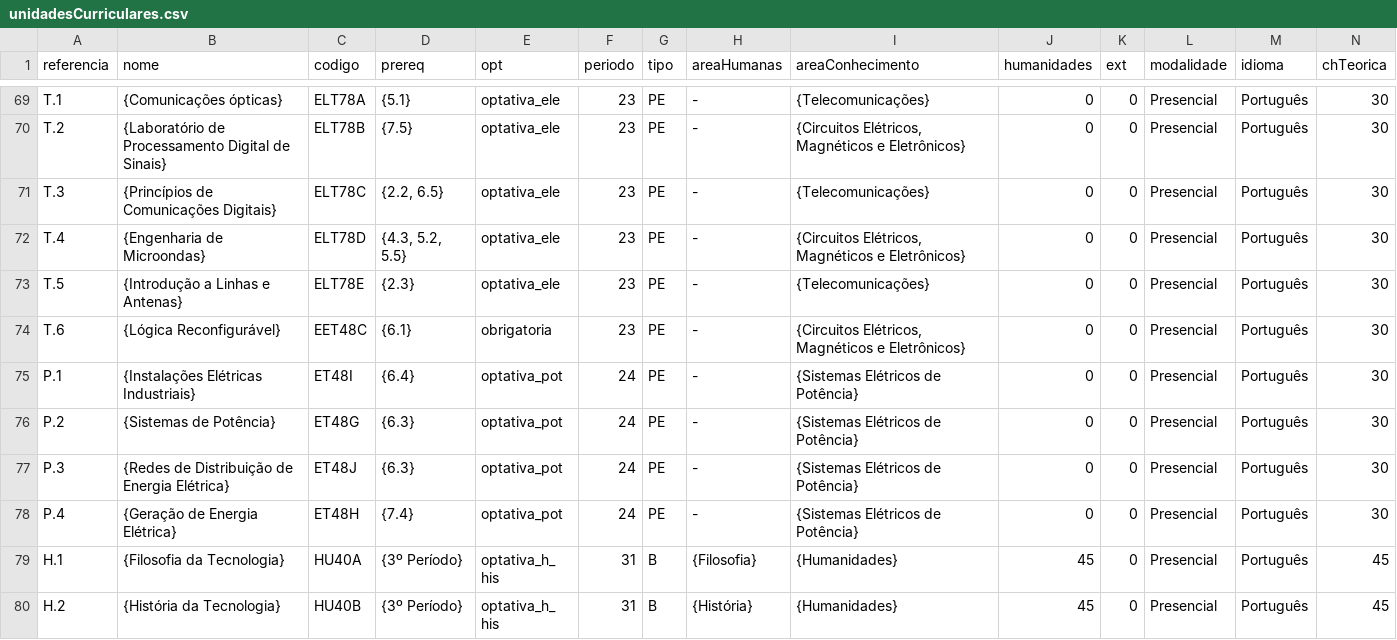
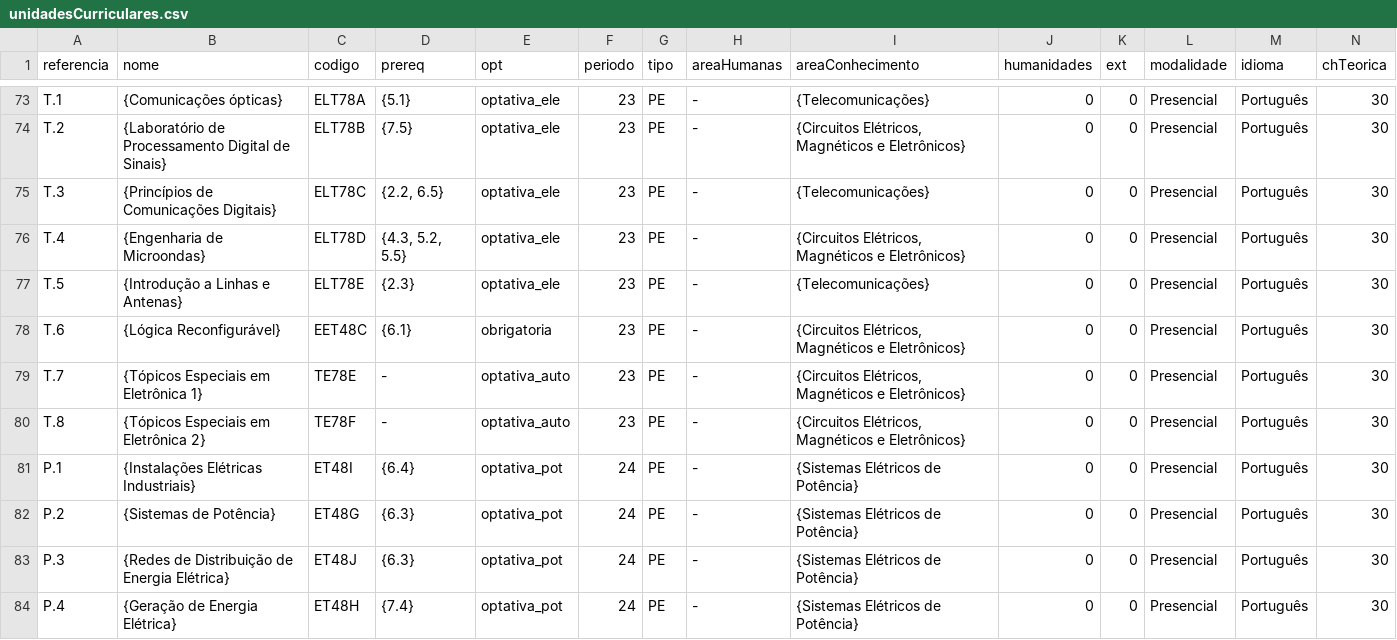
Before and after one commit to coele-td/ppc2021, a CSV file: Dados/unidadesCurriculares.csv, drawn as a sheet; only a part is shown, gaps mark what is left out; the shorter side is filled out with more unchanged rows; rows hold the shown columns only; the diff covers the shown part only; the diff names each change by its address in the sheet, - before the commit and + after, or states it on an @@ line.

Commit message:
adicionado tópicos e removido lógica

```diff
--- a/Dados/unidadesCurriculares.csv
+++ b/Dados/unidadesCurriculares.csv
+row 79: T.7 | {Tópicos Especiais em Eletrônica 1} | TE78E | - | optativa_auto | 23 | PE | - | {Circuitos Elétricos, Magnéticos e Eletrônicos} | 0 | 0 | Presencial | Português | 30
+row 80: T.8 | {Tópicos Especiais em Eletrônica 2} | TE78F | - | optativa_auto | 23 | PE | - | {Circuitos Elétricos, Magnéticos e Eletrônicos} | 0 | 0 | Presencial | Português | 30
```
Also changed, not shown: 9 added rows elsewhere in this file, 1 other file.
